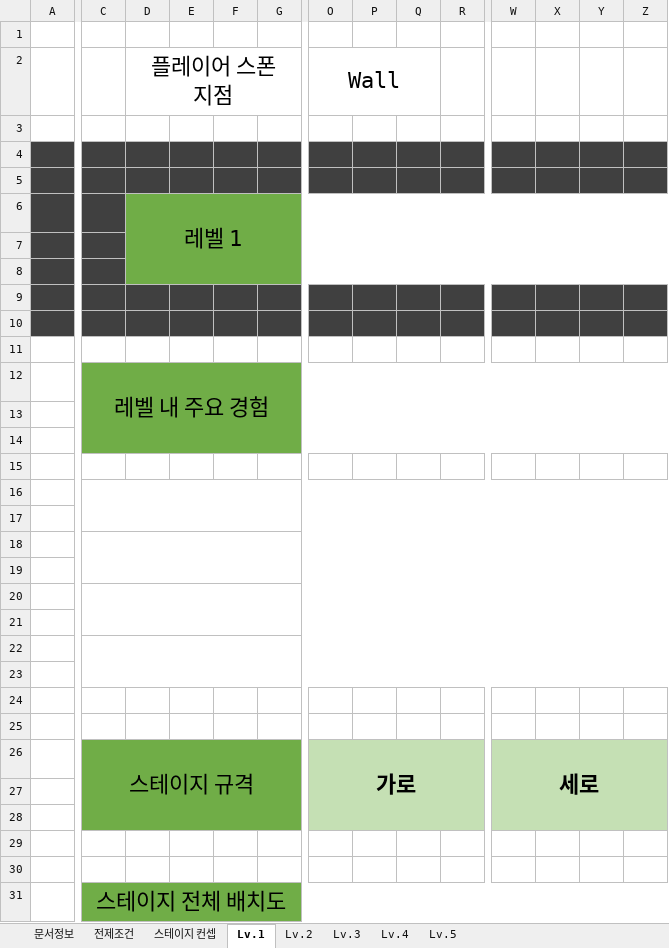
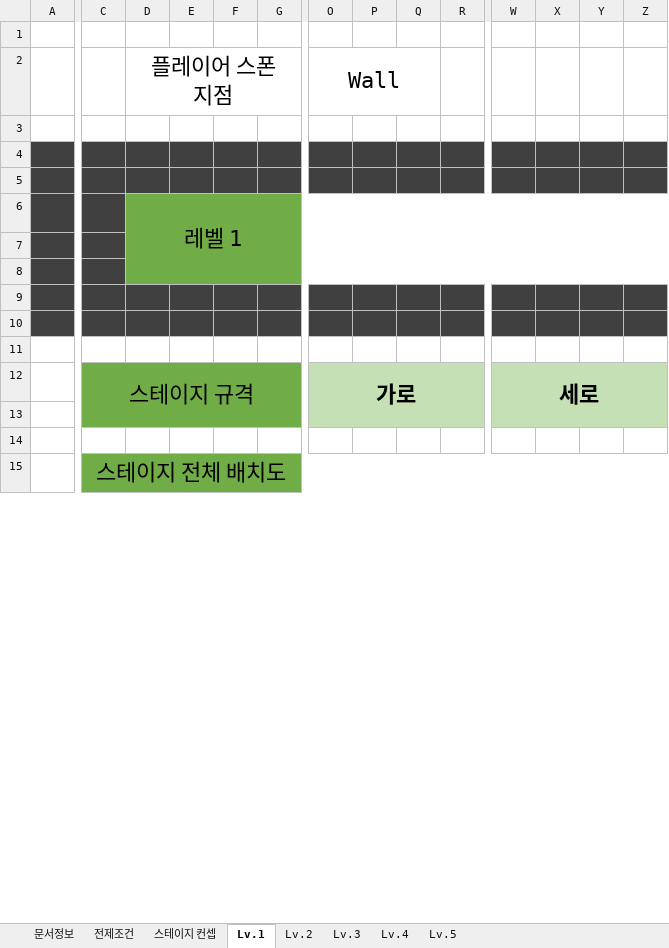
Before and after one commit to YDGYDGYDG/TeamHolyShit, an Excel workbook: 개인작업폴더/윤도균/기계행성_레벨디자인.xlsx, sheet Lv.1, drawn as a sheet; only a part is shown, gaps mark what is left out; values as stored, in another font and other column widths than the file's, no borders; charts and pictures not drawn; removed rows and columns are numbered as before the commit, all else as after; rows hold the shown columns only; the diff covers the shown part only; the diff names each change by its address in the sheet, - before the commit and + after, or states it on an @@ line.

Commit message:
Revert "Merge branch 'main' of https://github.com/YDGYDGYDG/TeamHolyShit into main"
This reverts commit 19ae8056012aae4435f7ebfbd133a5bd857d5582, reversing
changes made to e82ca2fab23194a27497bbb4c8826d188f37c7d5.

```diff
--- a/개인작업폴더/윤도균/기계행성_레벨디자인.xlsx (sheet Lv.1)
+++ b/개인작업폴더/윤도균/기계행성_레벨디자인.xlsx (sheet Lv.1)
-row 12:  | 레벨 내 주요 경험
-row 13: (empty)
-row 14: (empty)
-row 15: (empty)
-row 16: (empty)
-row 17: (empty)
-row 18: (empty)
-row 19: (empty)
-row 20: (empty)
-row 21: (empty)
-row 22: (empty)
-row 23: (empty)
-row 24: (empty)
-row 25: (empty)
-C26:N28 merged
+C12:N13 merged
-O26:R28 merged
+O12:R13 merged
-W26:Z28 merged
+W12:Z13 merged
-row 27: (empty)
-row 28: (empty)
-C13:G13 fill: none
+C13:G13 fill: #70AD47
-O13:R13 fill: none
+O13:R13 fill: #C5E0B4
-W13:Z13 fill: none
+W13:Z13 fill: #C5E0B4
-C31:AD33 merged
+C15:AD16 merged
```
Also changed, not shown: 1 edited cell, cell formats and merged cells elsewhere in this sheet, sheet Lv.3, sheet Lv.5, sheet Lv.4, sheet Lv.2, charts or pictures.
